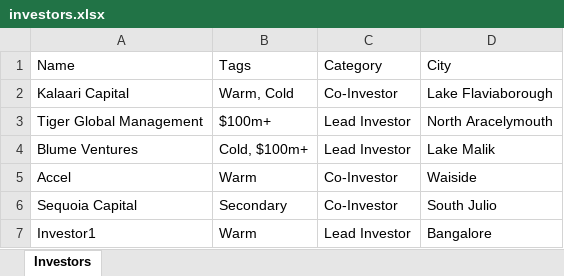
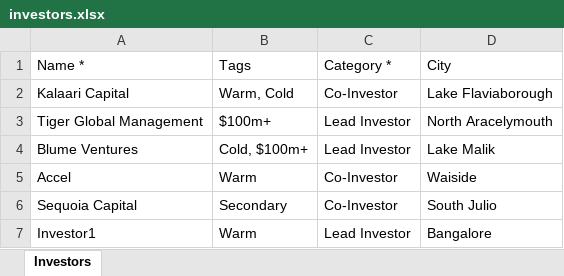
Before and after one commit to sampadadiwan/IRM, an Excel workbook: public/sample_uploads/investors.xlsx, sheet Investors, drawn as a sheet; values as stored, in another font and other column widths than the file's, no borders; the diff names each change by its address in the sheet, - before the commit and + after, or states it on an @@ line.

```diff
--- a/public/sample_uploads/investors.xlsx (sheet Investors)
+++ b/public/sample_uploads/investors.xlsx (sheet Investors)
-A1: Name
+A1: Name *
-C1: Category
+C1: Category *
```
Also changed, not shown: public/sample_uploads/capital_commitments.xlsx, public/sample_uploads/fund_investors.xlsx, 14 other files.
